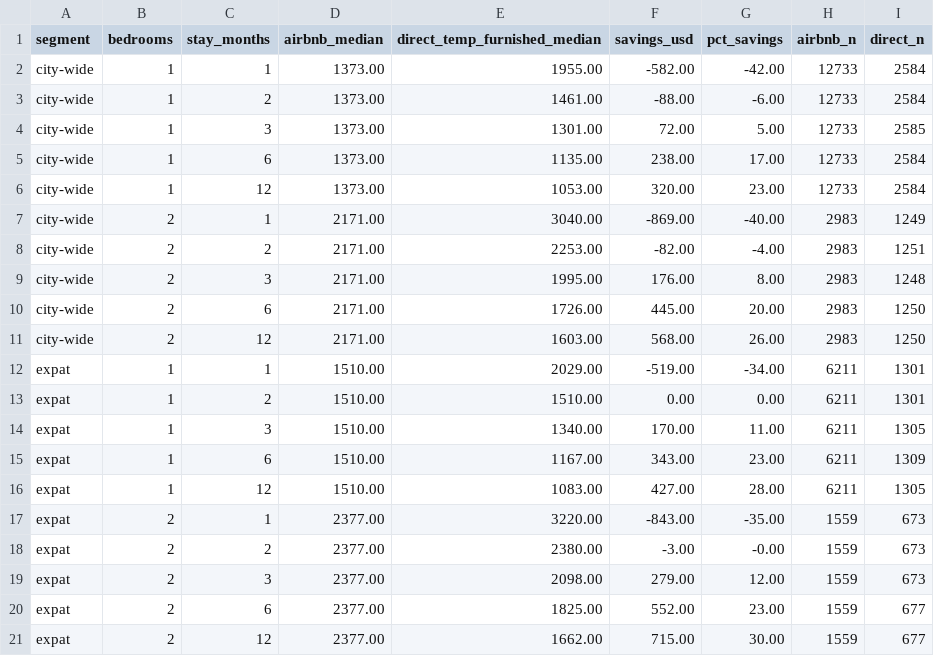
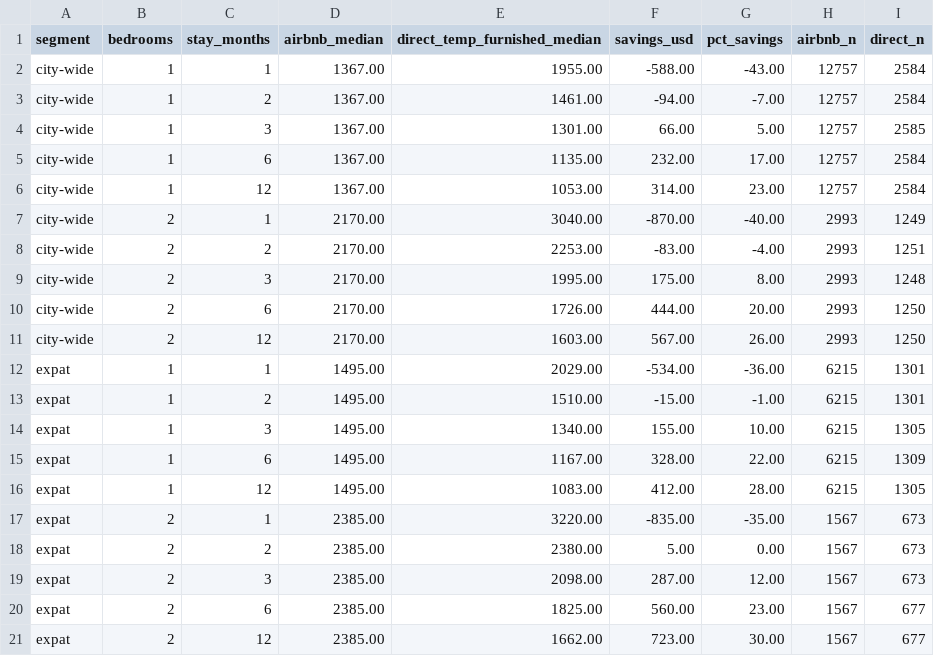
Before and after one commit to unitrank/buenos-aires-rental-market, a CSV file: data/latest/savings-by-stay.csv, drawn as a sheet.

```diff
--- a/data/latest/savings-by-stay.csv
+++ b/data/latest/savings-by-stay.csv
@@ -1,21 +1,21 @@
 segment,bedrooms,stay_months,airbnb_median,direct_temp_furnished_median,savings_usd,pct_savings,airbnb_n,direct_n
-city-wide,1,1,1373.00,1955.00,-582.00,-42.00,12733,2584
-city-wide,1,2,1373.00,1461.00,-88.00,-6.00,12733,2584
-city-wide,1,3,1373.00,1301.00,72.00,5.00,12733,2585
-city-wide,1,6,1373.00,1135.00,238.00,17.00,12733,2584
-city-wide,1,12,1373.00,1053.00,320.00,23.00,12733,2584
-city-wide,2,1,2171.00,3040.00,-869.00,-40.00,2983,1249
-city-wide,2,2,2171.00,2253.00,-82.00,-4.00,2983,1251
-city-wide,2,3,2171.00,1995.00,176.00,8.00,2983,1248
-city-wide,2,6,2171.00,1726.00,445.00,20.00,2983,1250
-city-wide,2,12,2171.00,1603.00,568.00,26.00,2983,1250
-expat,1,1,1510.00,2029.00,-519.00,-34.00,6211,1301
-expat,1,2,1510.00,1510.00,0.00,0.00,6211,1301
-expat,1,3,1510.00,1340.00,170.00,11.00,6211,1305
-expat,1,6,1510.00,1167.00,343.00,23.00,6211,1309
-expat,1,12,1510.00,1083.00,427.00,28.00,6211,1305
-expat,2,1,2377.00,3220.00,-843.00,-35.00,1559,673
-expat,2,2,2377.00,2380.00,-3.00,-0.00,1559,673
-expat,2,3,2377.00,2098.00,279.00,12.00,1559,673
-expat,2,6,2377.00,1825.00,552.00,23.00,1559,677
-expat,2,12,2377.00,1662.00,715.00,30.00,1559,677
+city-wide,1,1,1367.00,1955.00,-588.00,-43.00,12757,2584
+city-wide,1,2,1367.00,1461.00,-94.00,-7.00,12757,2584
+city-wide,1,3,1367.00,1301.00,66.00,5.00,12757,2585
+city-wide,1,6,1367.00,1135.00,232.00,17.00,12757,2584
+city-wide,1,12,1367.00,1053.00,314.00,23.00,12757,2584
+city-wide,2,1,2170.00,3040.00,-870.00,-40.00,2993,1249
+city-wide,2,2,2170.00,2253.00,-83.00,-4.00,2993,1251
+city-wide,2,3,2170.00,1995.00,175.00,8.00,2993,1248
+city-wide,2,6,2170.00,1726.00,444.00,20.00,2993,1250
+city-wide,2,12,2170.00,1603.00,567.00,26.00,2993,1250
+expat,1,1,1495.00,2029.00,-534.00,-36.00,6215,1301
+expat,1,2,1495.00,1510.00,-15.00,-1.00,6215,1301
+expat,1,3,1495.00,1340.00,155.00,10.00,6215,1305
+expat,1,6,1495.00,1167.00,328.00,22.00,6215,1309
+expat,1,12,1495.00,1083.00,412.00,28.00,6215,1305
+expat,2,1,2385.00,3220.00,-835.00,-35.00,1567,673
+expat,2,2,2385.00,2380.00,5.00,0.00,1567,673
+expat,2,3,2385.00,2098.00,287.00,12.00,1567,673
+expat,2,6,2385.00,1825.00,560.00,23.00,1567,677
+expat,2,12,2385.00,1662.00,723.00,30.00,1567,677
```
Also changed, not shown: data/history/uaci-2026-11.csv, data/latest/by-barrio.csv, 7 other files.
